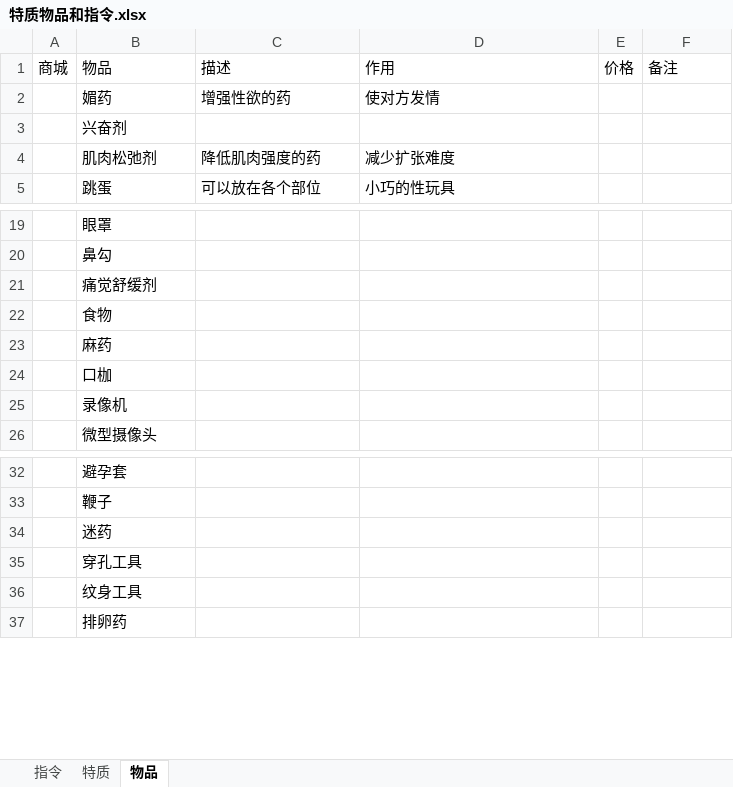
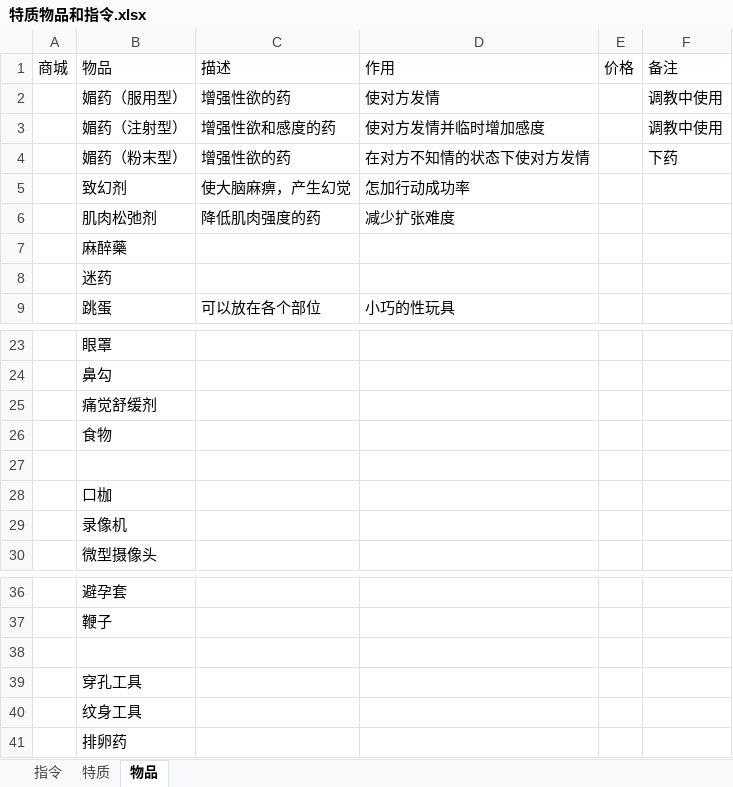
Before and after one commit to 000Game000/MYGAME, an Excel workbook: data/特质物品和指令.xlsx, sheet 物品, drawn as a sheet; only a part is shown, gaps mark what is left out; values as stored, in another font and other column widths than the file's, no borders; removed rows and columns are numbered as before the commit, all else as after; the diff names each change by its address in the sheet, - before the commit and + after, or states it on an @@ line.

```diff
--- a/data/特质物品和指令.xlsx (sheet 物品)
+++ b/data/特质物品和指令.xlsx (sheet 物品)
-B2 (物品): 媚药
+B2 (物品): 媚药（服用型）
-F2 (备注): (empty)
+F2 (备注): 调教中使用
-row 3:  | 兴奋剂
+row 3:  | 媚药（注射型） | 增强性欲和感度的药 | 使对方发情并临时增加感度 |  | 调教中使用
+row 4:  | 媚药（粉末型） | 增强性欲的药 | 在对方不知情的状态下使对方发情 |  | 下药
+row 5:  | 致幻剂 | 使大脑麻痹，产生幻觉 | 怎加行动成功率
+row 7:  | 麻醉藥
+row 8:  | 迷药
-B27 (物品): 麻药
+B27 (物品): (empty)
-B38 (物品): 迷药
+B38 (物品): (empty)
```
Also changed, not shown: 2 other files.
